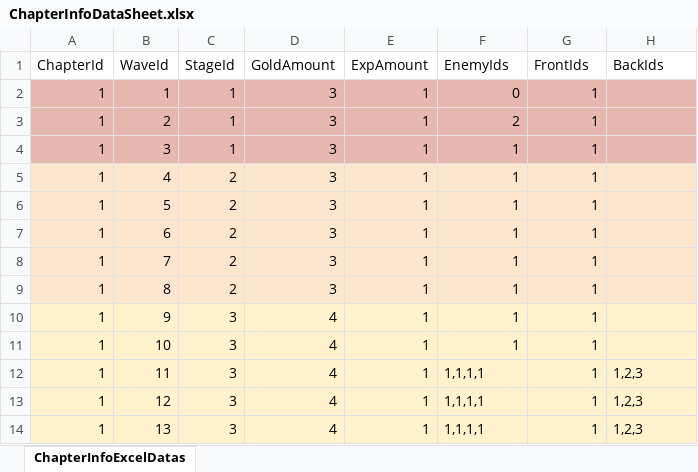
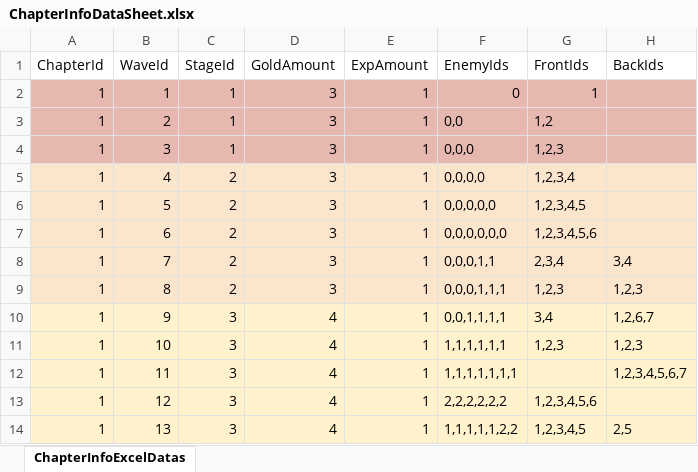
Before and after one commit to jwkim9612/Synergy-Dungeon, an Excel workbook: Assets/Shared/ExcelImporter/Excels/Chapter/ChapterInfoDataSheet.xlsx, sheet ChapterInfoExcelDatas, drawn as a sheet; only a part is shown; values as stored, in another font and other column widths than the file's, no borders; the diff covers the shown part only; the diff names each change by its address in the sheet, - before the commit and + after, or states it on an @@ line.

```diff
--- a/Assets/Shared/ExcelImporter/Excels/Chapter/ChapterInfoDataSheet.xlsx (sheet ChapterInfoExcelDatas)
+++ b/Assets/Shared/ExcelImporter/Excels/Chapter/ChapterInfoDataSheet.xlsx (sheet ChapterInfoExcelDatas)
-F3 (EnemyIds): 2
+F3 (EnemyIds): 0,0
-G3 (FrontIds): 1
+G3 (FrontIds): 1,2
-F4 (EnemyIds): 1
+F4 (EnemyIds): 0,0,0
-G4 (FrontIds): 1
+G4 (FrontIds): 1,2,3
-F5 (EnemyIds): 1
+F5 (EnemyIds): 0,0,0,0
-G5 (FrontIds): 1
+G5 (FrontIds): 1,2,3,4
-F6 (EnemyIds): 1
+F6 (EnemyIds): 0,0,0,0,0
-G6 (FrontIds): 1
+G6 (FrontIds): 1,2,3,4,5
-F7 (EnemyIds): 1
+F7 (EnemyIds): 0,0,0,0,0,0
-G7 (FrontIds): 1
+G7 (FrontIds): 1,2,3,4,5,6
-F8 (EnemyIds): 1
+F8 (EnemyIds): 0,0,0,1,1
-G8 (FrontIds): 1
+G8 (FrontIds): 2,3,4
-H8 (BackIds): (empty)
+H8 (BackIds): 3,4
-F9 (EnemyIds): 1
+F9 (EnemyIds): 0,0,0,1,1,1
-G9 (FrontIds): 1
+G9 (FrontIds): 1,2,3
-H9 (BackIds): (empty)
+H9 (BackIds): 1,2,3
-F10 (EnemyIds): 1
+F10 (EnemyIds): 0,0,1,1,1,1
-G10 (FrontIds): 1
+G10 (FrontIds): 3,4
-H10 (BackIds): (empty)
+H10 (BackIds): 1,2,6,7
-F11 (EnemyIds): 1
+F11 (EnemyIds): 1,1,1,1,1,1
-G11 (FrontIds): 1
+G11 (FrontIds): 1,2,3
-H11 (BackIds): (empty)
+H11 (BackIds): 1,2,3
-F12 (EnemyIds): 1,1,1,1
+F12 (EnemyIds): 1,1,1,1,1,1,1
-G12 (FrontIds): 1
+G12 (FrontIds): (empty)
-H12 (BackIds): 1,2,3
+H12 (BackIds): 1,2,3,4,5,6,7
-F13 (EnemyIds): 1,1,1,1
+F13 (EnemyIds): 2,2,2,2,2,2
-G13 (FrontIds): 1
+G13 (FrontIds): 1,2,3,4,5,6
-H13 (BackIds): 1,2,3
+H13 (BackIds): (empty)
-F14 (EnemyIds): 1,1,1,1
+F14 (EnemyIds): 1,1,1,1,1,2,2
-G14 (FrontIds): 1
+G14 (FrontIds): 1,2,3,4,5
-H14 (BackIds): 1,2,3
+H14 (BackIds): 2,5
```
Also changed, not shown: 65 edited cells elsewhere in this sheet, Assets/Shared/ExcelImporter/Excels/Enemy/EnemyDataSheet.xlsx, 24 other files.
